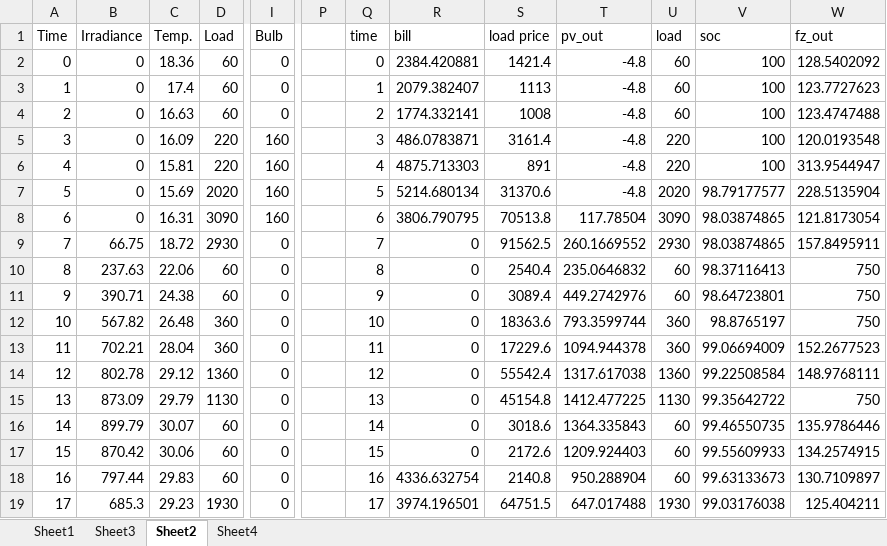
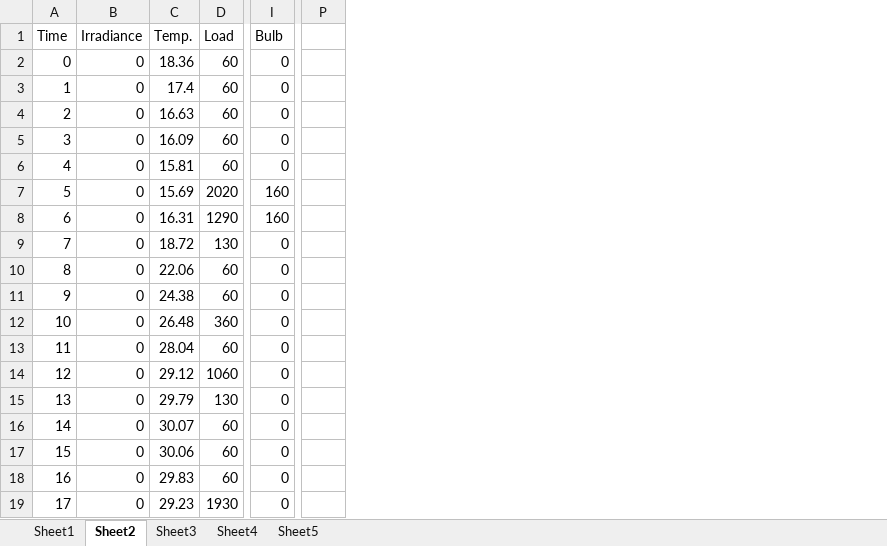
Before and after one commit to njorogetimk/project, an Excel workbook: power_v2_data.xlsx, sheet Sheet2, drawn as a sheet; only a part is shown, gaps mark what is left out; values as stored, in another font and other column widths than the file's, no borders; removed rows and columns are numbered as before the commit, all else as after; the diff covers the shown part only; the diff names each change by its address in the sheet, - before the commit and + after, or states it on an @@ line.

```diff
--- a/power_v2_data.xlsx (sheet Sheet2)
+++ b/power_v2_data.xlsx (sheet Sheet2)
+sheet tab: Sheet5
@@ sheet tab order changed: Sheet1 | Sheet2 | Sheet3 | Sheet4 | Sheet5 @@
-column P, empty
-column Q (time), rows 2-19: 0 | 1 | 2 | 3 | 4 | 5 | 6 | 7 | 8 | 9 | 10 | 11 | 12 | 13 | 14 | 15 | 16 | 17
-column R (bill), rows 2-19: 2384.420881 | 2079.382407 | 1774.332141 | 486.0783871 | 4875.713303 | 5214.680134 | 3806.790795 | 0 | 0 | 0 | 0 | 0 | 0 | 0 | 0 | 0 | 4336.632754 | 3974.196501
-column S (load price), rows 2-19: 1421.4 | 1113 | 1008 | 3161.4 | 891 | 31370.6 | 70513.8 | 91562.5 | 2540.4 | 3089.4 | 18363.6 | 17229.6 | 55542.4 | 45154.8 | 3018.6 | 2172.6 | 2140.8 | 64751.5
-column T (pv_out), rows 2-19: -4.8 | -4.8 | -4.8 | -4.8 | -4.8 | -4.8 | 117.78504 | 260.1669552 | 235.0646832 | 449.2742976 | 793.3599744 | 1094.944378 | 1317.617038 | 1412.477225 | 1364.335843 | 1209.924403 | 950.288904 | 647.017488
-column U (load), rows 2-19: 60 | 60 | 60 | 220 | 220 | 2020 | 3090 | 2930 | 60 | 60 | 360 | 360 | 1360 | 1130 | 60 | 60 | 60 | 1930
-column V (soc), rows 2-19: 100 | 100 | 100 | 100 | 100 | 98.79177577 | 98.03874865 | 98.03874865 | 98.37116413 | 98.64723801 | 98.8765197 | 99.06694009 | 99.22508584 | 99.35642722 | 99.46550735 | 99.55609933 | 99.63133673 | 99.03176038
-column W (fz_out), rows 2-19: 128.5402092 | 123.7727623 | 123.4747488 | 120.0193548 | 313.9544947 | 228.5135904 | 121.8173054 | 157.8495911 | 750 | 750 | 750 | 152.2677523 | 148.9768111 | 750 | 135.9786446 | 134.2574915 | 130.7109897 | 125.404211
+column P, empty
-D5:D6 (Load): 220
+D5:D6 (Load): 60
-I5:I6 (Bulb): 160
+I5:I6 (Bulb): 0
-D8 (Load): 3090
+D8 (Load): 1290
-B9 (Irradiance): 66.75
+B9 (Irradiance): 0
-D9 (Load): 2930
+D9 (Load): 130
-B10 (Irradiance): 237.63
+B10 (Irradiance): 0
-B11 (Irradiance): 390.71
+B11 (Irradiance): 0
-B12 (Irradiance): 567.82
+B12 (Irradiance): 0
-B13 (Irradiance): 702.21
+B13 (Irradiance): 0
-D13 (Load): 360
+D13 (Load): 60
-B14 (Irradiance): 802.78
+B14 (Irradiance): 0
-D14 (Load): 1360
+D14 (Load): 1060
-B15 (Irradiance): 873.09
+B15 (Irradiance): 0
-D15 (Load): 1130
+D15 (Load): 130
-B16 (Irradiance): 899.79
+B16 (Irradiance): 0
-B17 (Irradiance): 870.42
+B17 (Irradiance): 0
-B18 (Irradiance): 797.44
+B18 (Irradiance): 0
-B19 (Irradiance): 685.3
+B19 (Irradiance): 0
```
Also changed, not shown: 1 added row, 1 removed row and 274 edited cells elsewhere in this sheet, sheet Sheet4, sheet Sheet3, sheet Sheet1, 19 other files.
